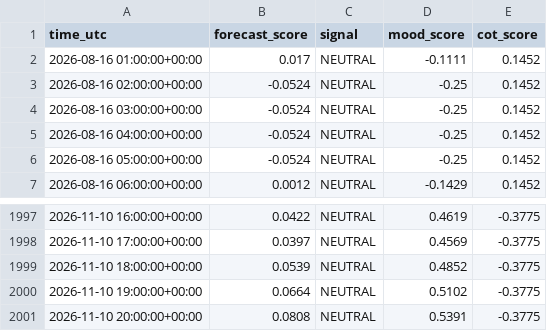
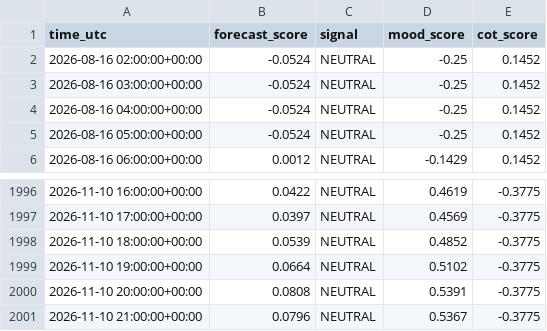
Before and after one commit to sonatinep-hirose/yencast-web-v08, a CSV file: forexlens_forecast.csv, drawn as a sheet; only a part is shown, gaps mark what is left out.

Commit message:
update: forexlens data

```diff
--- a/forexlens_forecast.csv
+++ b/forexlens_forecast.csv
@@ -1,3 +1,2 @@
 time_utc,forecast_score,signal,mood_score,cot_score
-2026-08-16 01:00:00+00:00,0.017,NEUTRAL,-0.1111,0.1452
 2026-08-16 02:00:00+00:00,-0.0524,NEUTRAL,-0.25,0.1452
@@ -2001 +2000,2 @@ time_utc,forecast_score,signal,mood_score,cot_score
 2026-11-10 20:00:00+00:00,0.0808,NEUTRAL,0.5391,-0.3775
+2026-11-10 21:00:00+00:00,0.0796,NEUTRAL,0.5367,-0.3775
```
Also changed, not shown: forexlens_cot.csv, forexlens_news_mood.csv.
